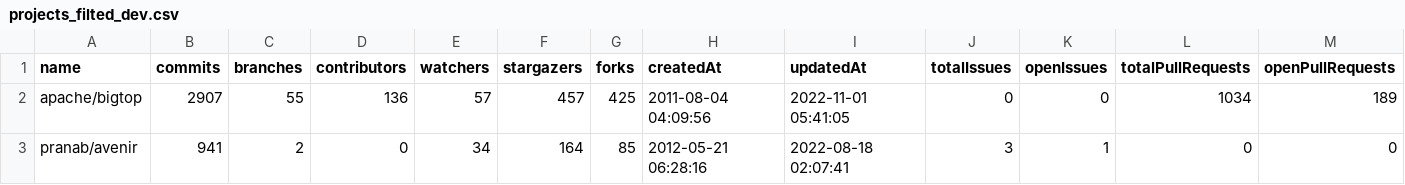
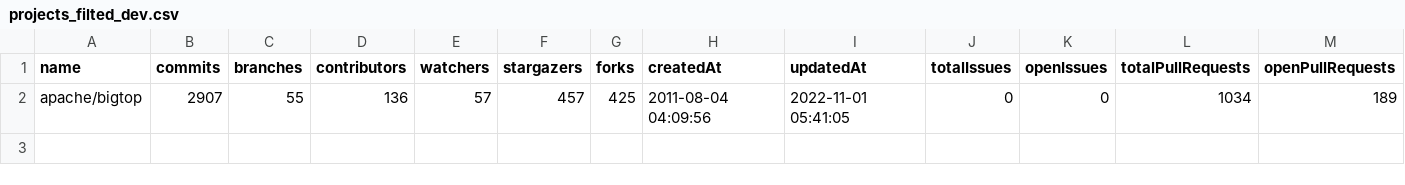
Before and after one commit to ricardojob/OSTDetector, a CSV file: input-csv/projects_filted_dev.csv, drawn as a sheet; the diff names each change by its address in the sheet, - before the commit and + after, or states it on an @@ line.

Commit message:
only merge

```diff
--- a/input-csv/projects_filted_dev.csv
+++ b/input-csv/projects_filted_dev.csv
-row 3: pranab/avenir | 941 | 2 | 0 | 34 | 164 | 85 | 2012-05-21 06:28:16 | 2022-08-18 02:07:41 | 3 | 1 | 0 | 0
```
